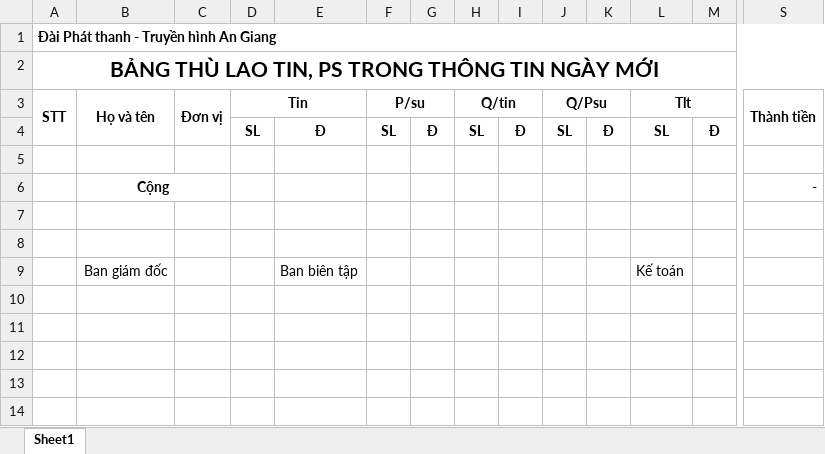
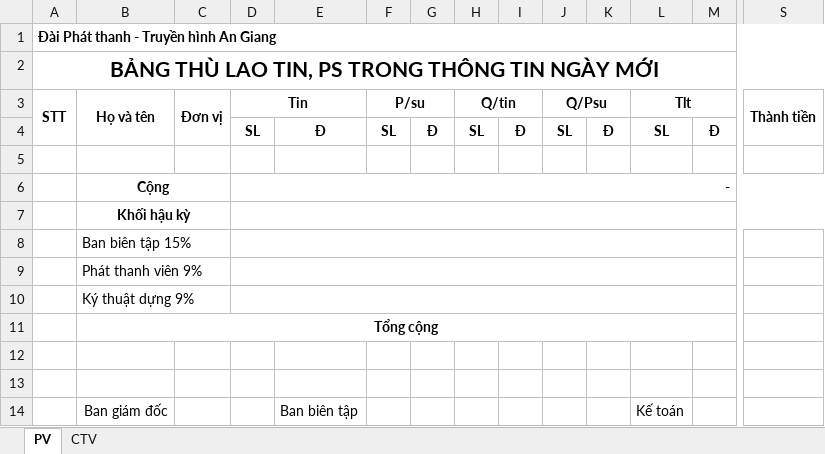
Before and after one commit to tiendat1997/ATV-Allowance, an Excel workbook: ATV_Allowance/Templates/TemplateTTNM.xlsx, sheet PV, drawn as a sheet; only a part is shown, gaps mark what is left out; values as stored, in another font and other column widths than the file's, no borders; removed rows and columns are numbered as before the commit, all else as after; rows hold the shown columns only; the diff names each change by its address in the sheet, - before the commit and + after, or states it on an @@ line.

Commit message:
add 2 sheets in TS and PT report

```diff
--- a/ATV_Allowance/Templates/TemplateTTNM.xlsx (sheet PV)
+++ b/ATV_Allowance/Templates/TemplateTTNM.xlsx (sheet PV)
-sheet tab: Sheet1
+sheet tab: PV
+sheet tab: CTV
-row 6:  | Cộng |  |  |  |  |  |  |  |  |  |  |  | -
+row 6:  | Cộng |  | -
+row 7:  | Khối hậu kỳ
+row 8:  | Ban biên tập 15%
+row 9:  | Phát thanh viên 9%
+row 10:  | Ký thuật dựng 9%
+row 11:  | Tổng cộng
```
Also changed, not shown: ATV_Allowance/Templates/TemplateBSTTNM.xlsx, ATV_Allowance/Templates/TemplatePT.xlsx, 11 other files.
